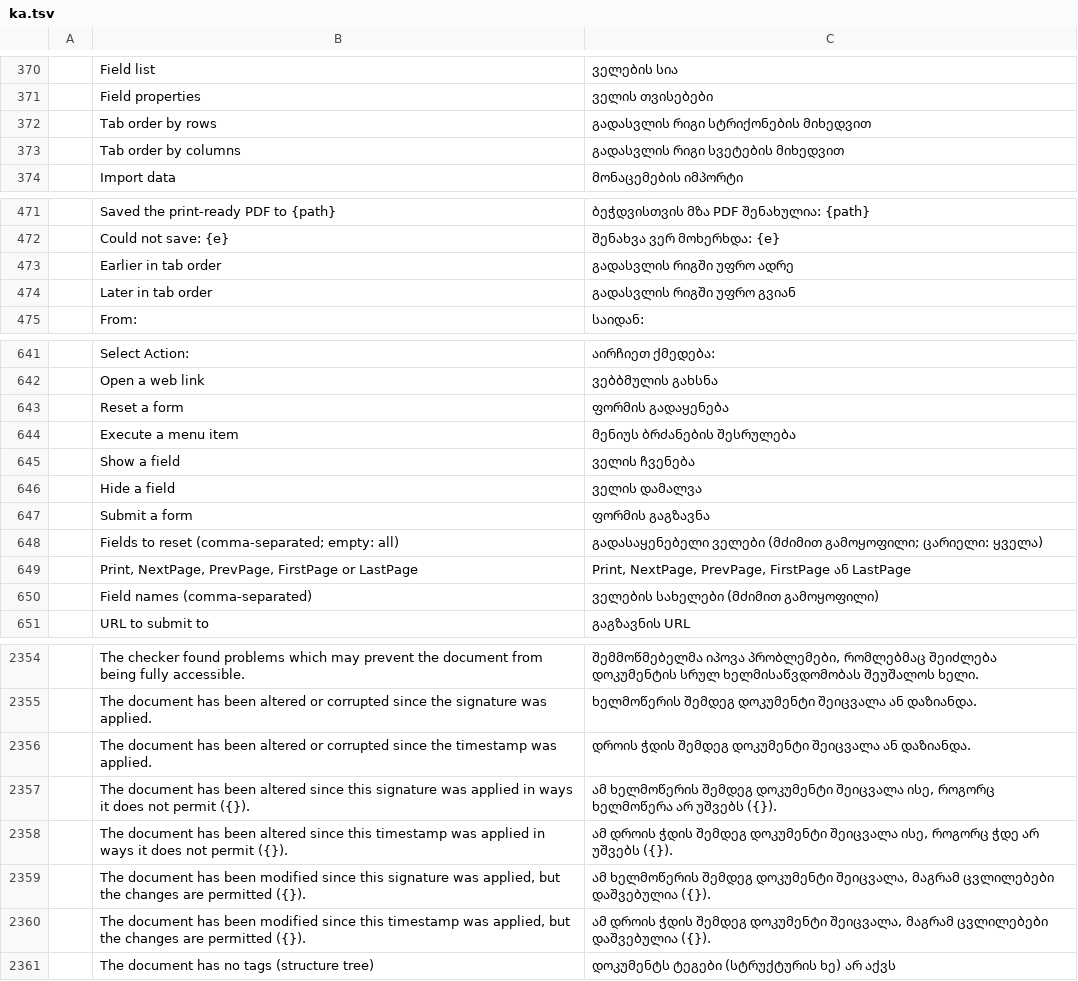
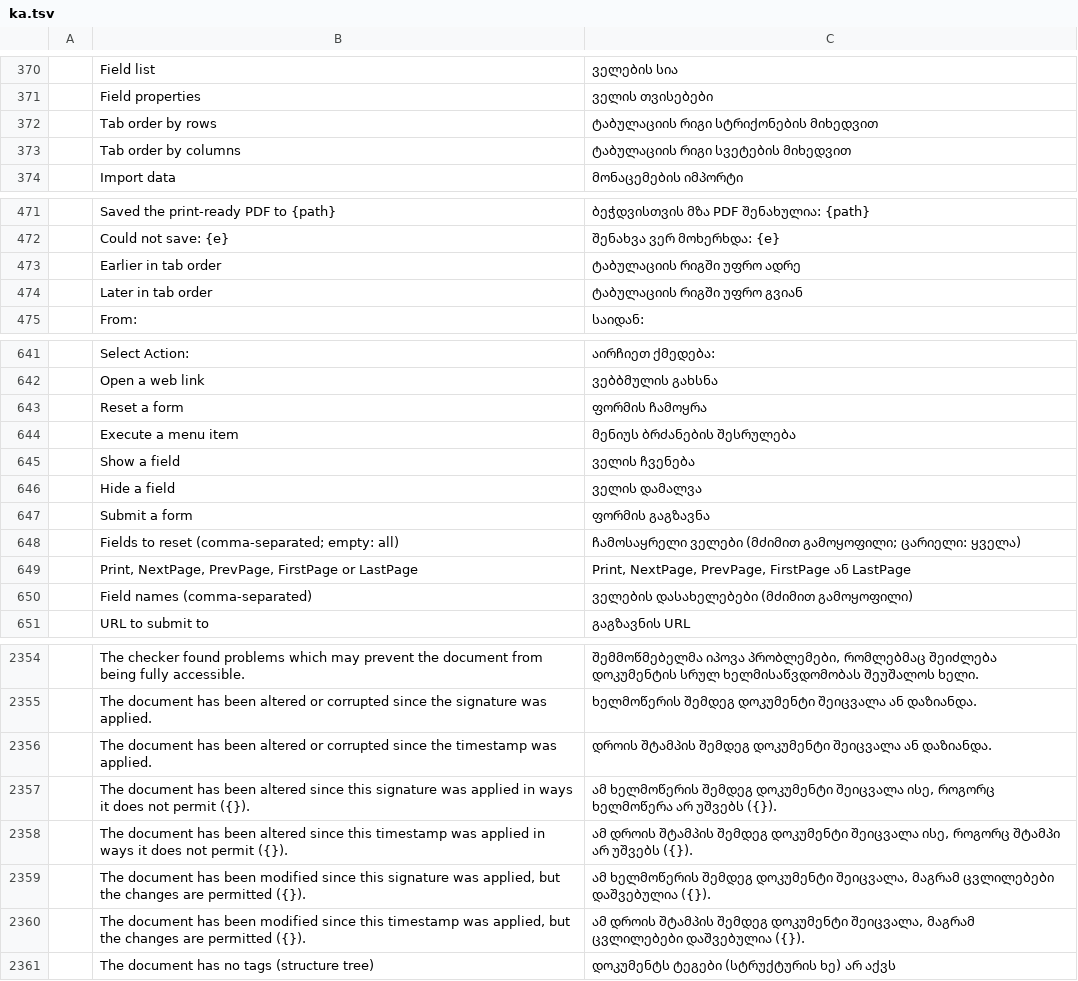
Before and after one commit to devius/pdfcraft, a TSV file: crates/ui-egui/src/i18n/ka.tsv, drawn as a sheet; only a part is shown, gaps mark what is left out; the diff covers the shown part only; the diff names each change by its address in the sheet, - before the commit and + after, or states it on an @@ line.

```diff
--- a/crates/ui-egui/src/i18n/ka.tsv
+++ b/crates/ui-egui/src/i18n/ka.tsv
-C372: გადასვლის რიგი სტრიქონების მიხედვით
+C372: ტაბულაციის რიგი სტრიქონების მიხედვით
-C373: გადასვლის რიგი სვეტების მიხედვით
+C373: ტაბულაციის რიგი სვეტების მიხედვით
-C473: გადასვლის რიგში უფრო ადრე
+C473: ტაბულაციის რიგში უფრო ადრე
-C474: გადასვლის რიგში უფრო გვიან
+C474: ტაბულაციის რიგში უფრო გვიან
-C643: ფორმის გადაყენება
+C643: ფორმის ჩამოყრა
-C648: გადასაყენებელი ველები (მძიმით…
+C648: ჩამოსაყრელი ველები (მძიმით…
-C650: ველების სახელები (მძიმით გამოყოფილი)
+C650: ველების დასახელებები (მძიმით გამოყოფილი)
-C2356: დროის ჭდის შემდეგ დოკუმენტი…
+C2356: დროის შტამპის შემდეგ დოკუმენტი…
-C2358: ამ დროის ჭდის შემდეგ დოკუმენტი შეიცვალა ისე, როგორც ჭდე არ უშვებს…
+C2358: ამ დროის შტამპის შემდეგ დოკუმენტი შეიცვალა ისე, როგორც შტამპი არ უშვებს…
-C2360: ამ დროის ჭდის შემდეგ დოკუმენტი…
+C2360: ამ დროის შტამპის შემდეგ დოკუმენტი…
```
Also changed, not shown: 72 edited cells elsewhere in this file.
